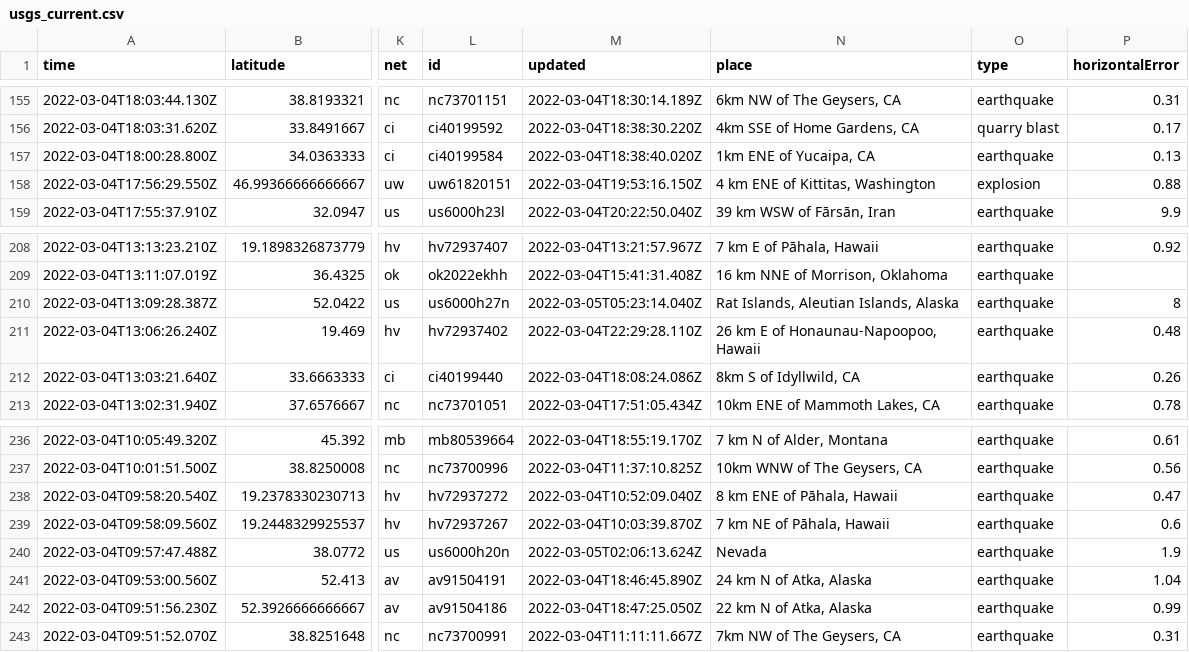
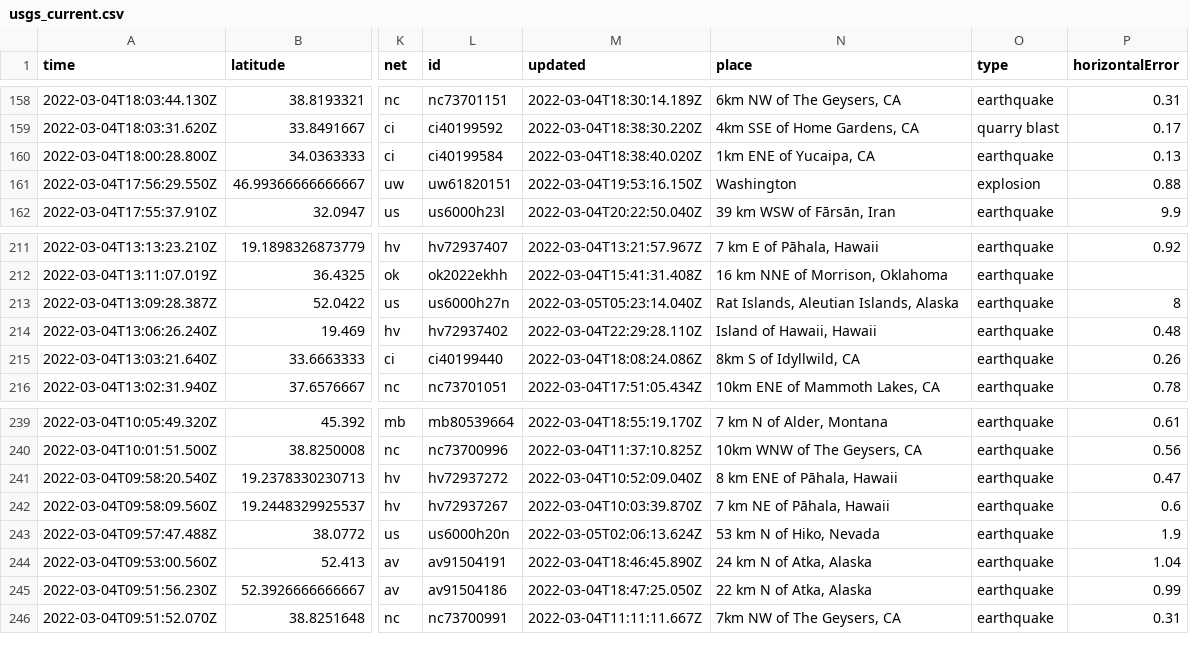
Before and after one commit to chadday/nicar-gitaction, a CSV file: usgs_current.csv, drawn as a sheet; only a part is shown, gaps mark what is left out; addresses are those after the commit; the diff covers the shown part only; the diff names each change by its address in the sheet, - before the commit and + after, or states it on an @@ line.

```diff
--- a/usgs_current.csv
+++ b/usgs_current.csv
-N161 (place): 4 km ENE of Kittitas, Washington
+N161 (place): Washington
-N214 (place): 26 km E of Honaunau-Napoopoo, Hawaii
+N214 (place): Island of Hawaii, Hawaii
-N243 (place): Nevada
+N243 (place): 53 km N of Hiko, Nevada
```
Also changed, not shown: 3 added rows, 3 removed rows and 4 edited cells elsewhere in this file, usgs_main.csv.
